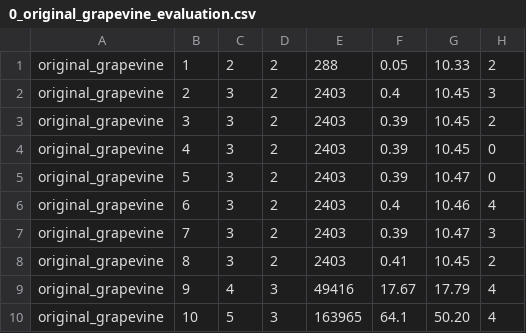
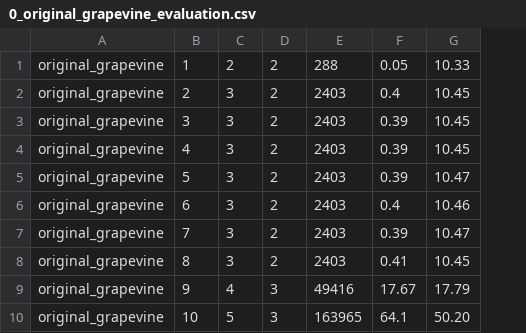
Before and after one commit to QuMuLab/rpmap, a CSV file: evaluation_data/0_original_grapevine_evaluation.csv, drawn as a sheet; the diff names each change by its address in the sheet, - before the commit and + after, or states it on an @@ line.

Commit message:
make coverage plot, and remove plan length from original grapevine data

```diff
--- a/evaluation_data/0_original_grapevine_evaluation.csv
+++ b/evaluation_data/0_original_grapevine_evaluation.csv
-column H, rows 1-10: 2 | 3 | 2 | 0 | 0 | 4 | 3 | 2 | 4 | 4
```
Also changed, not shown: 1 other file.
